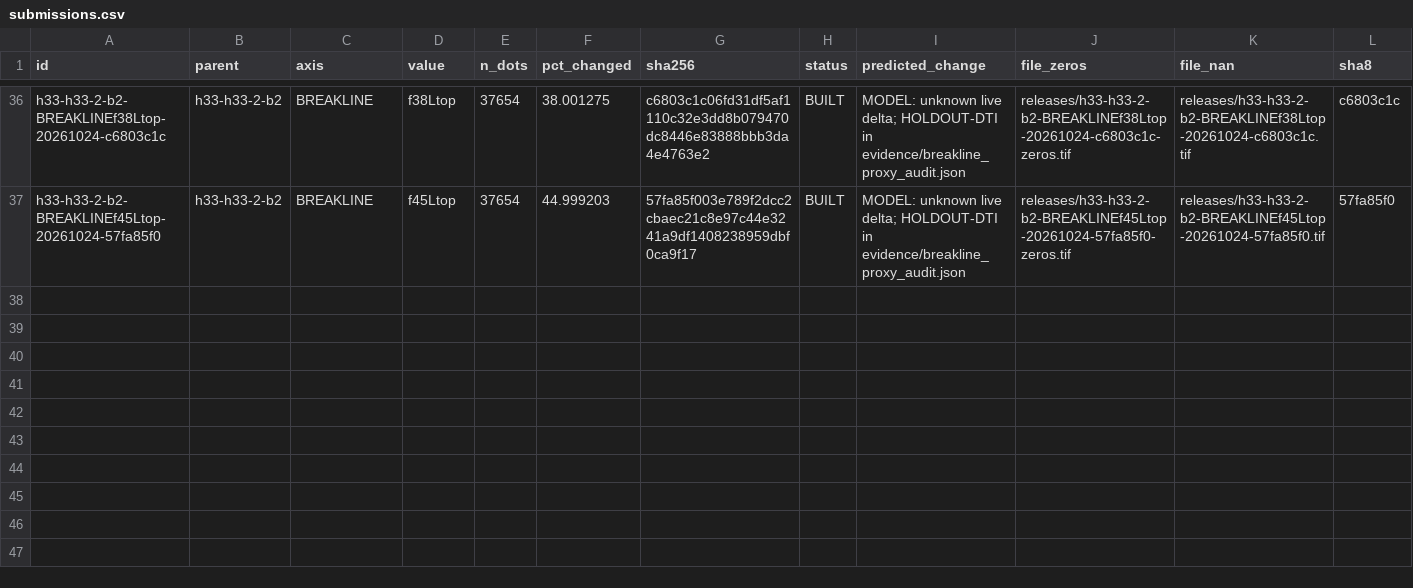
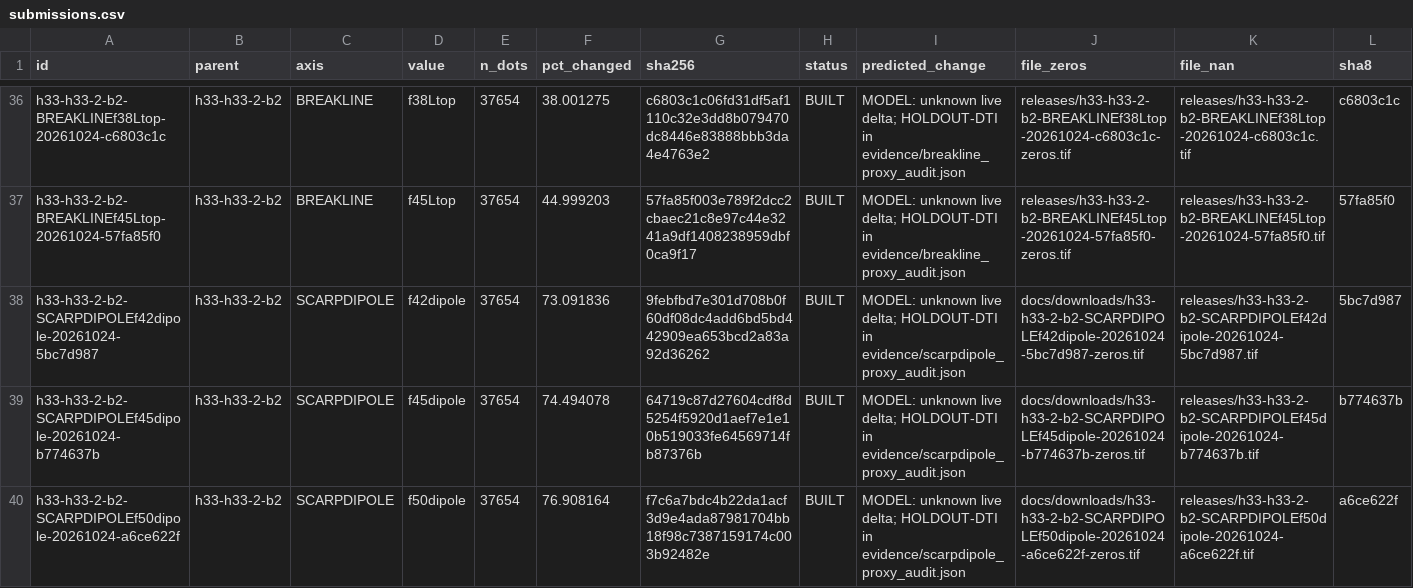
Before and after one commit to buffedlizard55-lab/GEMSDOE92, a CSV file: ledger/submissions.csv, drawn as a sheet; only a part is shown, gaps mark what is left out; rows hold the shown columns only; the diff names each change by its address in the sheet, - before the commit and + after, or states it on an @@ line.

Commit message:
Implement SCARPDIPOLE lane, complete 1300-raster public audit & update Pages hub
Co-authored-by: arena-agent <297053741+arena-agent@users.noreply.github.com>

```diff
--- a/ledger/submissions.csv
+++ b/ledger/submissions.csv
+row 38: h33-h33-2-b2-SCARPDIPOLEf42dipole-20261024-5bc7d987 | h33-h33-2-b2 | SCARPDIPOLE | f42dipole | 37654 | 73.091836 | 9febfbd7e301d708b0f60df08dc4add6bd5bd442909ea653bcd2a83a92d36262 | BUILT | MODEL: unknown live delta; HOLDOUT-DTI in evidence/scarpdipole_proxy_audit.json | docs/downloads/h33-h33-2-b2-SCARPDIPOLEf42dipole-20261024-5bc7d987-zeros.tif | releases/h33-h33-2-b2-SCARPDIPOLEf42dipole-20261024-5bc7d987.tif | 5bc7d987
+row 39: h33-h33-2-b2-SCARPDIPOLEf45dipole-20261024-b774637b | h33-h33-2-b2 | SCARPDIPOLE | f45dipole | 37654 | 74.494078 | 64719c87d27604cdf8d5254f5920d1aef7e1e10b519033fe64569714fb87376b | BUILT | MODEL: unknown live delta; HOLDOUT-DTI in evidence/scarpdipole_proxy_audit.json | docs/downloads/h33-h33-2-b2-SCARPDIPOLEf45dipole-20261024-b774637b-zeros.tif | releases/h33-h33-2-b2-SCARPDIPOLEf45dipole-20261024-b774637b.tif | b774637b
+row 40: h33-h33-2-b2-SCARPDIPOLEf50dipole-20261024-a6ce622f | h33-h33-2-b2 | SCARPDIPOLE | f50dipole | 37654 | 76.908164 | f7c6a7bdc4b22da1acf3d9e4ada87981704bb18f98c7387159174c003b92482e | BUILT | MODEL: unknown live delta; HOLDOUT-DTI in evidence/scarpdipole_proxy_audit.json | docs/downloads/h33-h33-2-b2-SCARPDIPOLEf50dipole-20261024-a6ce622f-zeros.tif | releases/h33-h33-2-b2-SCARPDIPOLEf50dipole-20261024-a6ce622f.tif | a6ce622f
```
Also changed, not shown: 38 other files.
